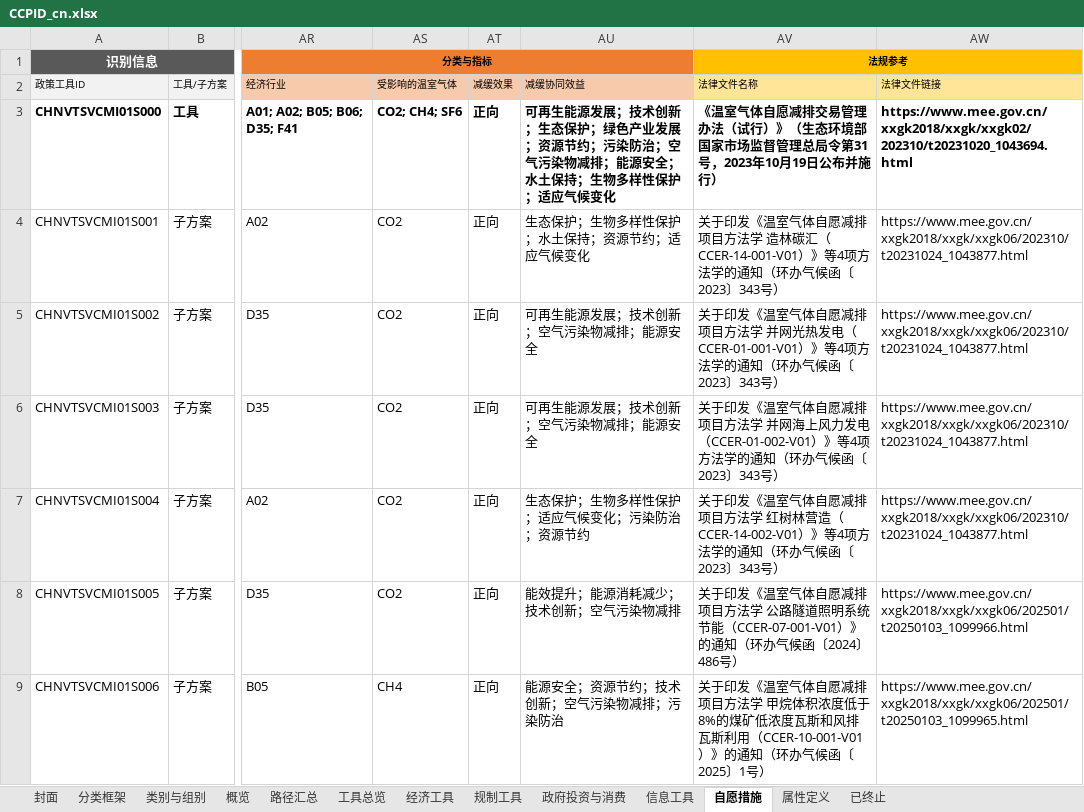
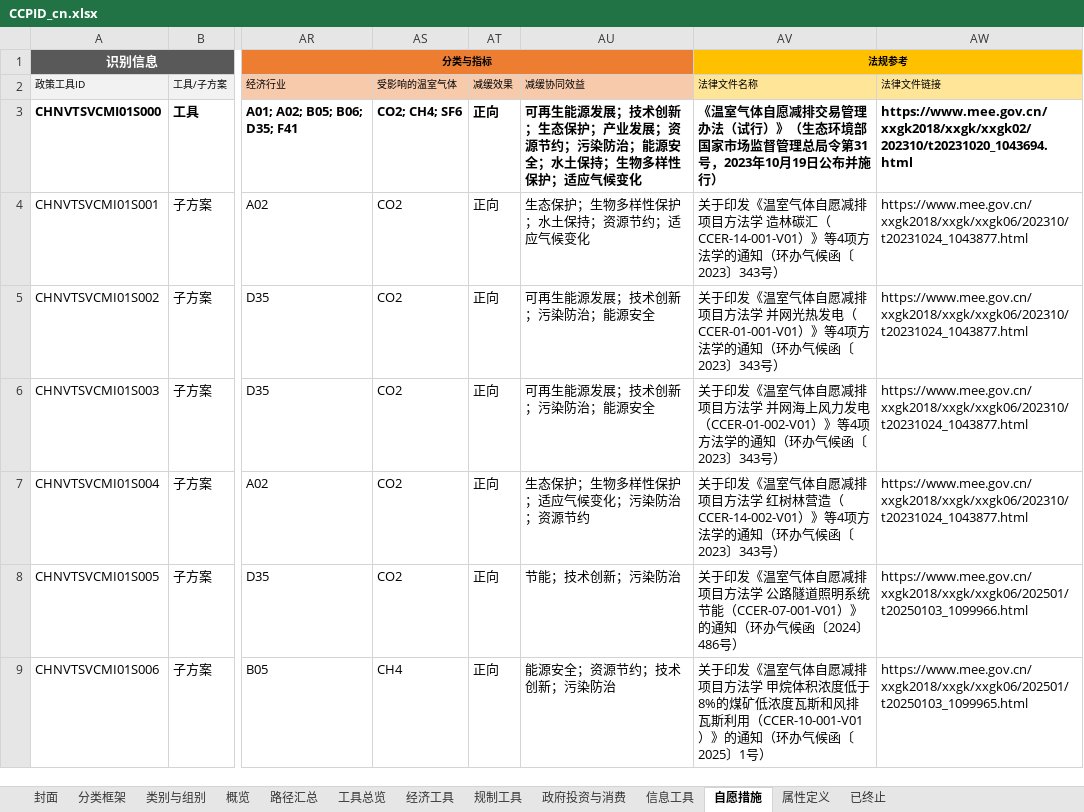
Before and after one commit to MGFPKU/CCPID, an Excel workbook: docs/CCPID_cn.xlsx, sheet 自愿措施, drawn as a sheet; only a part is shown, gaps mark what is left out; values as stored, in another font and other column widths than the file's, no borders; the diff covers the shown part only; the diff names each change by its address in the sheet, - before the commit and + after, or states it on an @@ line.

```diff
--- a/docs/CCPID_cn.xlsx (sheet 自愿措施)
+++ b/docs/CCPID_cn.xlsx (sheet 自愿措施)
-AU3 (减缓协同效益): …态保护；绿色产业发展；资源节约；污染防治；空气污染物减排；能源安…
+AU3 (减缓协同效益): …态保护；产业发展；资源节约；污染防治；能源安…
-AU5:AU6 (减缓协同效益): 可再生能源发展；技术创新；空气污染物减排；能源安全
+AU5:AU6 (减缓协同效益): 可再生能源发展；技术创新；污染防治；能源安全
-AU8 (减缓协同效益): 能效提升；能源消耗减少；技术创新；空气污染物减排
+AU8 (减缓协同效益): 节能；技术创新；污染防治
-AU9 (减缓协同效益): 能源安全；资源节约；技术创新；空气污染物减排；污染防治
+AU9 (减缓协同效益): 能源安全；资源节约；技术创新；污染防治
```
Also changed, not shown: 30 edited cells elsewhere in this sheet, sheet 规制工具, sheet 经济工具, sheet 信息工具, sheet 政府投资与消费, docs/CCPID_en.xlsx, outputs/CCPID_cn.xlsx, 14 other files.
